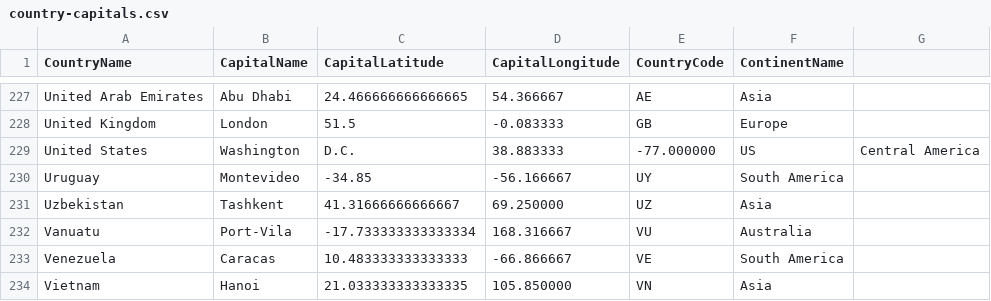
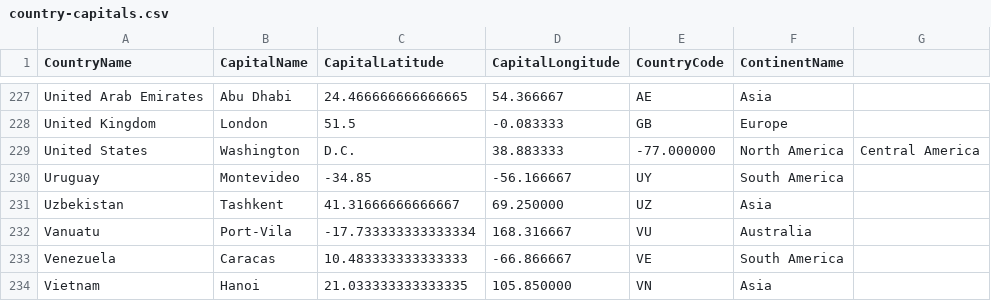
Before and after one commit to cyclexit/CSI4142-Project, a CSV file: phase_2/raw_data/country-capitals.csv, drawn as a sheet; only a part is shown, gaps mark what is left out.

Commit message:
Correct incorrect data

```diff
--- a/phase_2/raw_data/country-capitals.csv
+++ b/phase_2/raw_data/country-capitals.csv
@@ -228,3 +228,3 @@ United Arab Emirates,Abu Dhabi,24.466666666666665,54.366667,AE,Asia,
 United Kingdom,London,51.5,-0.083333,GB,Europe,
-United States,Washington," D.C.",38.883333,-77.000000,US,Central America
+United States,Washington," D.C.",38.883333,-77.000000,North America,Central America
 Uruguay,Montevideo,-34.85,-56.166667,UY,South America,
```
